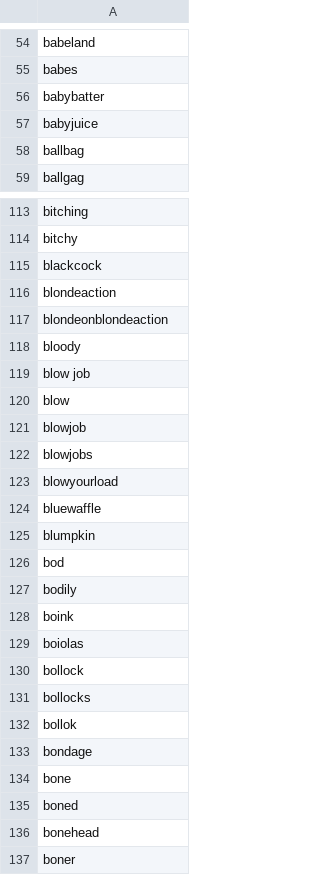
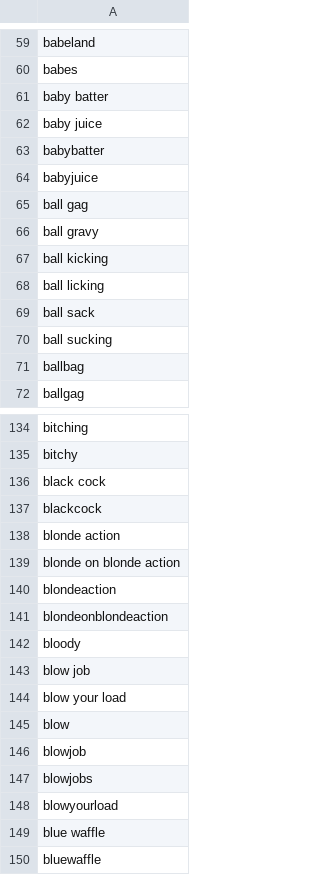
Before and after one commit to saadeghi/curse, a CSV file: english.csv, drawn as a sheet; only a part is shown, gaps mark what is left out; the shorter side is filled out with more unchanged rows; the diff covers the shown part only; the diff names each change by its address in the sheet, - before the commit and + after, or states it on an @@ line.

Commit message:
Update english.csv

```diff
--- a/english.csv
+++ b/english.csv
+row 61: baby batter
+row 62: baby juice
+row 65: ball gag
+row 66: ball gravy
+row 67: ball kicking
+row 68: ball licking
+row 69: ball sack
+row 70: ball sucking
+row 136: black cock
+row 138: blonde action
+row 139: blonde on blonde action
+row 144: blow your load
+row 149: blue waffle
```
Also changed, not shown: 113 added rows elsewhere in this file.
